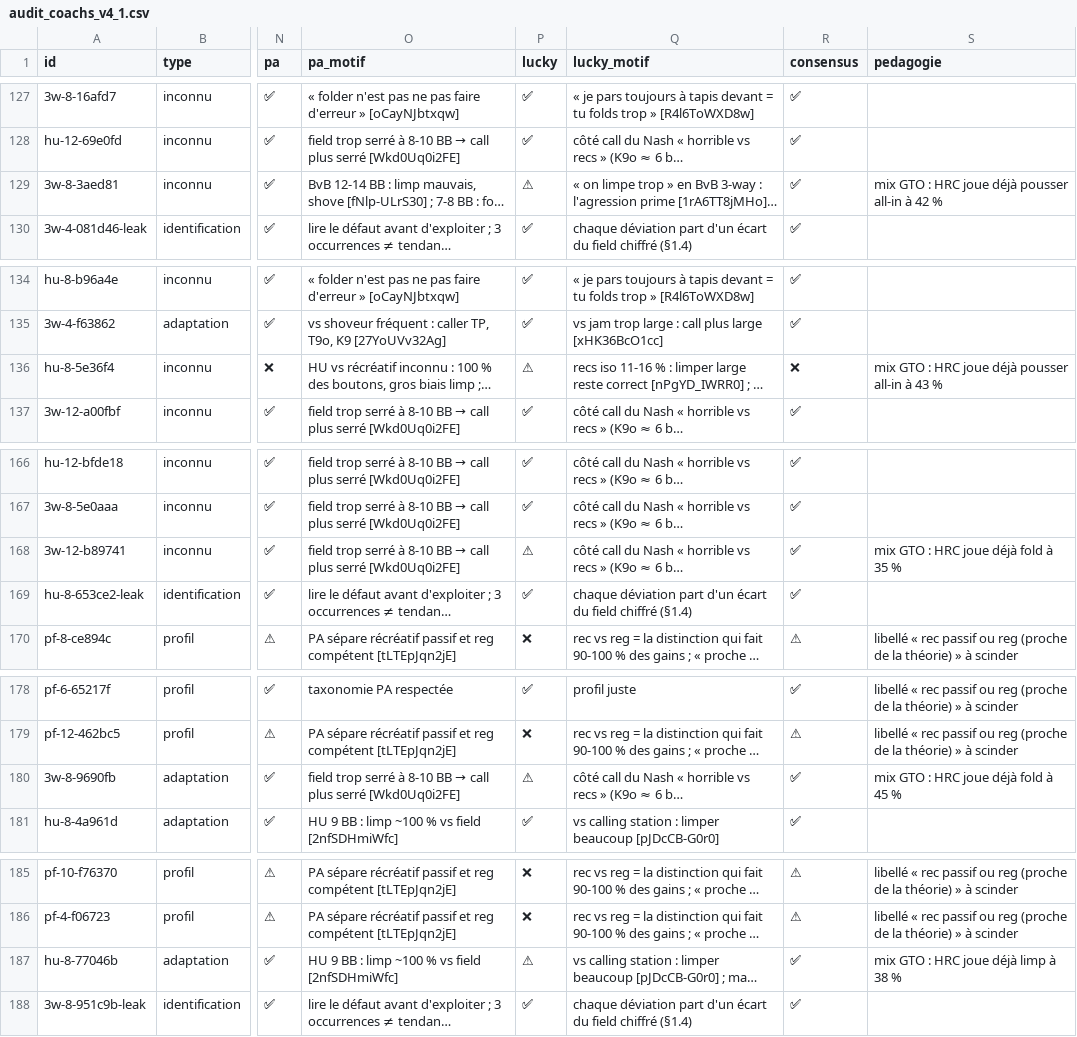
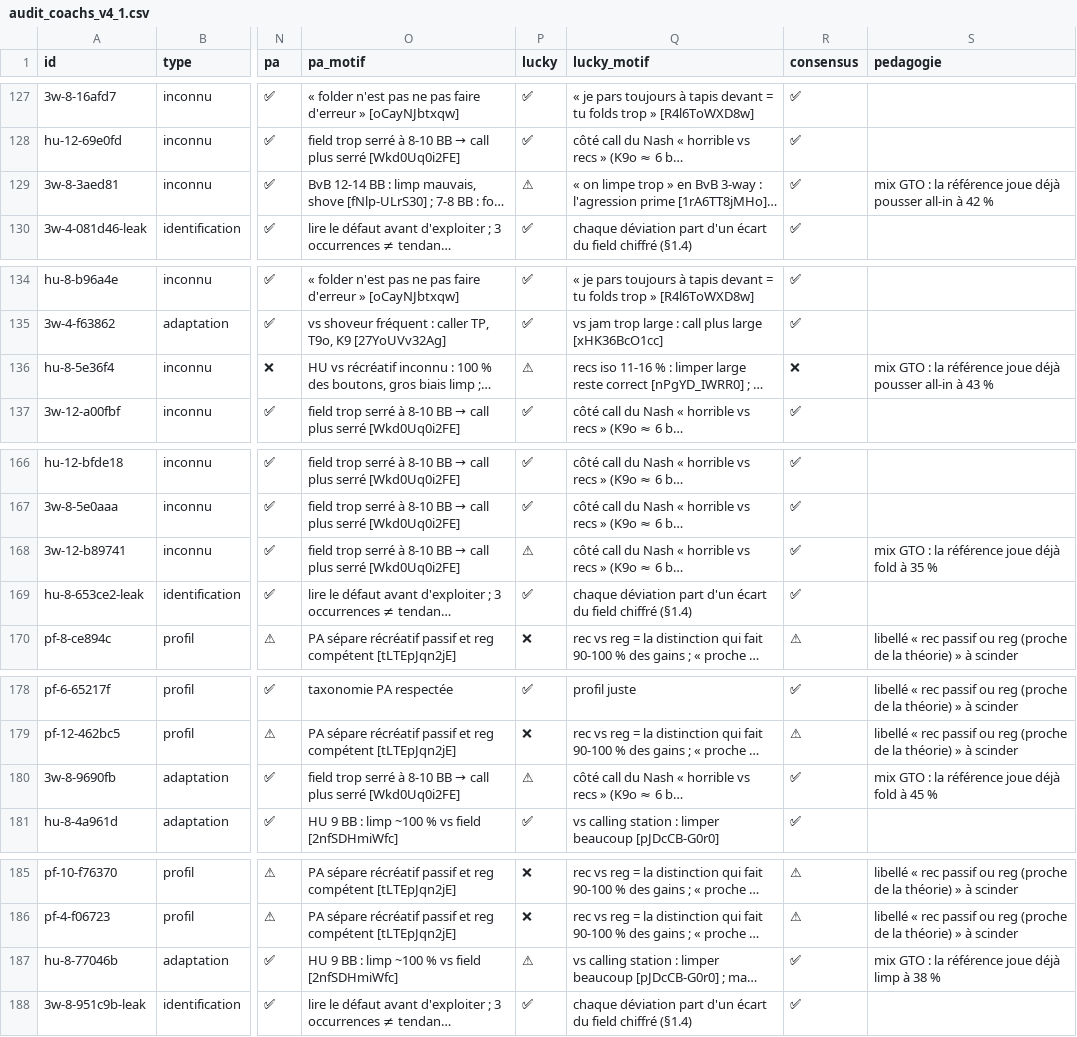
Before and after one commit to ceallier-boop/solveur-poker, a CSV file: docs/audit/field_2026-10-20/audit_coachs_v4_1.csv, drawn as a sheet; only a part is shown, gaps mark what is left out; long unchanged cells end in …; the diff covers the shown part only; the diff names each change by its address in the sheet, - before the commit and + after, or states it on an @@ line.

```diff
--- a/docs/audit/field_2026-10-20/audit_coachs_v4_1.csv
+++ b/docs/audit/field_2026-10-20/audit_coachs_v4_1.csv
-S129 (pedagogie): …GTO : HRC joue déjà…
+S129 (pedagogie): …GTO : la référence joue déjà…
-S136 (pedagogie): …GTO : HRC joue déjà…
+S136 (pedagogie): …GTO : la référence joue déjà…
-S168 (pedagogie): mix GTO : HRC joue déjà fold à 35 %
+S168 (pedagogie): mix GTO : la référence joue déjà fold à 35 %
-S180 (pedagogie): mix GTO : HRC joue déjà fold à 45 %
+S180 (pedagogie): mix GTO : la référence joue déjà fold à 45 %
-S187 (pedagogie): mix GTO : HRC joue déjà limp à 38 %
+S187 (pedagogie): mix GTO : la référence joue déjà limp à 38 %
```
Also changed, not shown: 8 edited cells elsewhere in this file, docs/relecture/bilan_2026-10-21/audit_pa.csv, docs/relecture/echantillon_2026-10-14/questions.csv, 56 other files.
